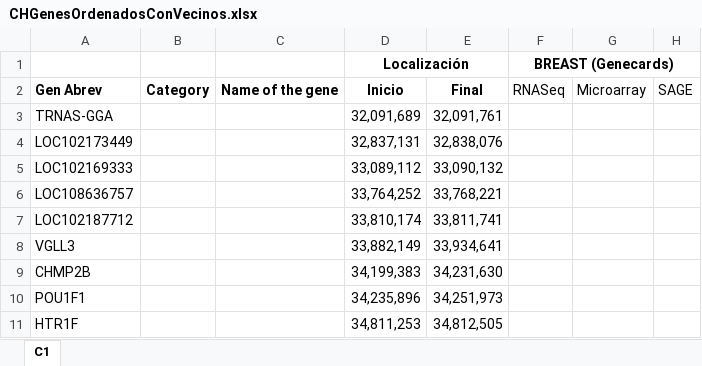
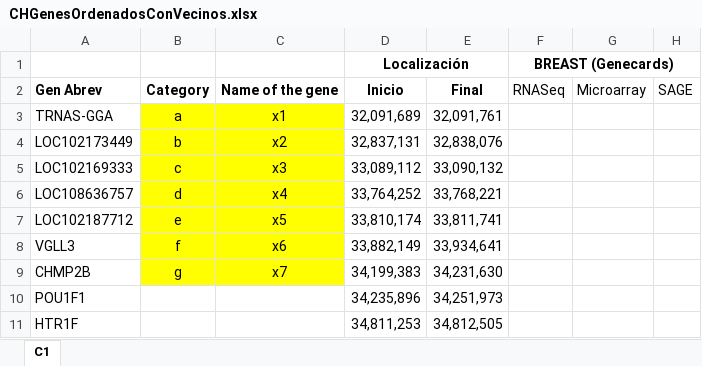
Before and after one commit to DiegoRamosNaupari/pc2, an Excel workbook: CHGenesOrdenadosConVecinos.xlsx, sheet C1, drawn as a sheet; only a part is shown; values as stored, in another font and other column widths than the file's, no borders; the diff names each change by its address in the sheet, - before the commit and + after, or states it on an @@ line.

Commit message:
commit excel MODIFCANDO POR SEGUNDA ves el archivo excel

```diff
--- a/CHGenesOrdenadosConVecinos.xlsx (sheet C1)
+++ b/CHGenesOrdenadosConVecinos.xlsx (sheet C1)
-B3: (empty)
+B3: a
-B3:C9 fill: none
+B3:C9 fill: #FFFF00
-C3: (empty)
+C3: x1
-B4: (empty)
+B4: b
-C4: (empty)
+C4: x2
-B5: (empty)
+B5: c
-C5: (empty)
+C5: x3
-B6: (empty)
+B6: d
-C6: (empty)
+C6: x4
-B7: (empty)
+B7: e
-C7: (empty)
+C7: x5
-B8: (empty)
+B8: f
-C8: (empty)
+C8: x6
-B9: (empty)
+B9: g
-C9: (empty)
+C9: x7
```
